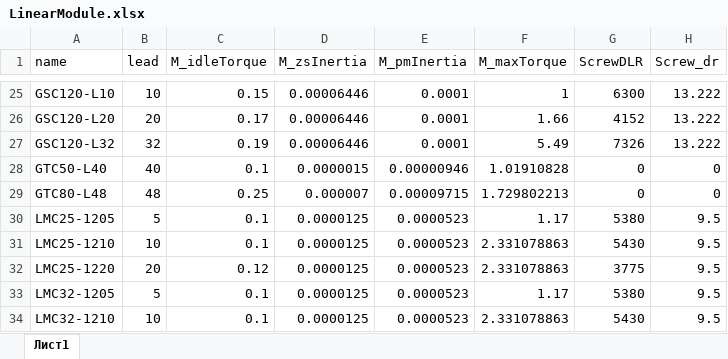
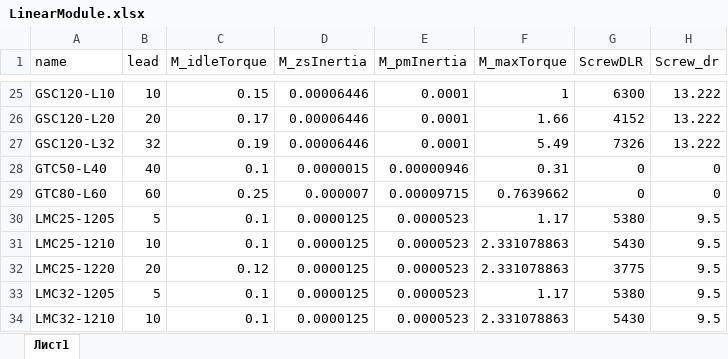
Before and after one commit to LittlePisi/Linear-Motion-Calculator, an Excel workbook: public/LinearModule.xlsx, sheet Лист1, drawn as a sheet; only a part is shown, gaps mark what is left out; values as stored, in another font and other column widths than the file's, no borders; the diff names each change by its address in the sheet, - before the commit and + after, or states it on an @@ line.

Commit message:
v97.6
- Modules data updated
- My and Mz moment load calculation tuned

```diff
--- a/public/LinearModule.xlsx (sheet Лист1)
+++ b/public/LinearModule.xlsx (sheet Лист1)
-F28 (M_maxTorque): 1.01910828
+F28 (M_maxTorque): 0.31
-A29 (name): GTC80-L48
+A29 (name): GTC80-L60
-B29 (lead): 48
+B29 (lead): 60
-F29 (M_maxTorque): 1.729802213
+F29 (M_maxTorque): 0.7639662
```
Also changed, not shown: public/LinearModuleASF.xlsx, 1 other file.
